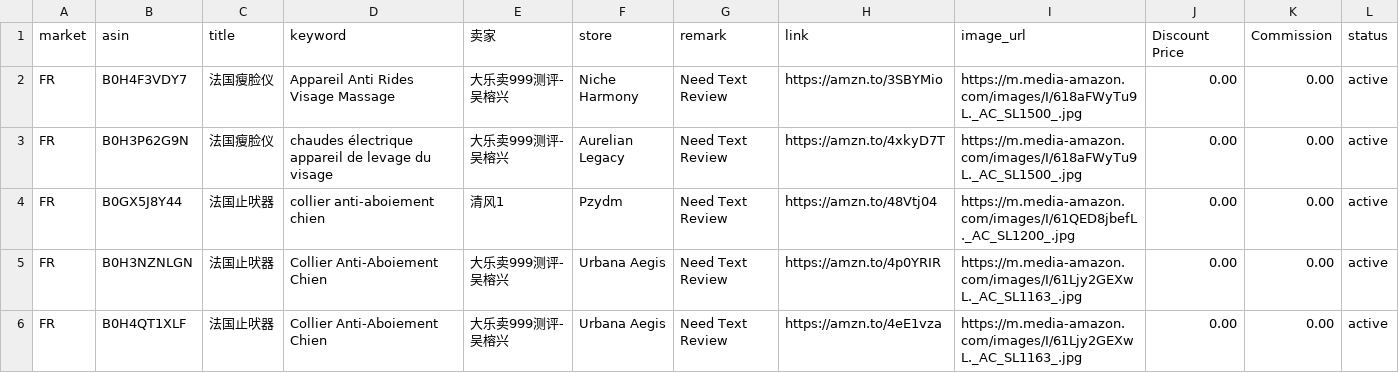
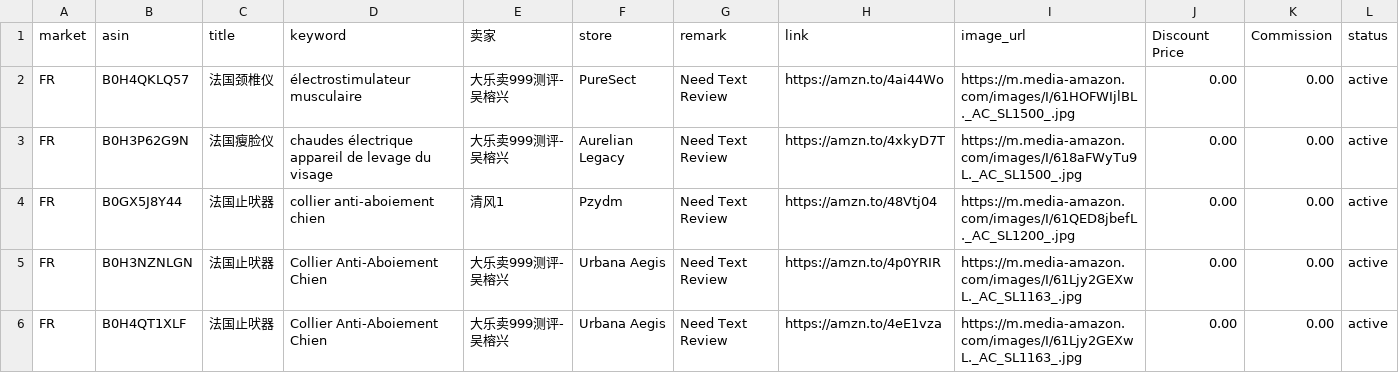
Before and after one commit to dalemy-1/us, a CSV file: fr.csv, drawn as a sheet; only a part is shown.

```diff
--- a/fr.csv
+++ b/fr.csv
@@ -1,3 +1,3 @@
 market,asin,title,keyword,卖家,store,remark,link,image_url,Discount Price,Commission,status
-FR,B0H4F3VDY7,法国瘦脸仪,Appareil Anti Rides Visage Massage,大乐卖999测评-吴榕兴,Niche Harmony,Need Text Review,https://amzn.to/3SBYMio,https://m.media-amazon.com/images/I/618aFWyTu9L._AC_SL1500_.jpg,0.00,0.00,active
+FR,B0H4QKLQ57,法国颈椎仪,électrostimulateur musculaire,大乐卖999测评-吴榕兴,PureSect,Need Text Review,https://amzn.to/4ai44Wo,https://m.media-amazon.com/images/I/61HOFWIjlBL._AC_SL1500_.jpg,0.00,0.00,active
 FR,B0H3P62G9N,法国瘦脸仪,chaudes électrique appareil de levage du visage,大乐卖999测评-吴榕兴,Aurelian Legacy,Need Text Review,https://amzn.to/4xkyD7T,https://m.media-amazon.com/images/I/618aFWyTu9L._AC_SL1500_.jpg,0.00,0.00,active
```
Also changed, not shown: de.csv, it.csv, 3 other files.
